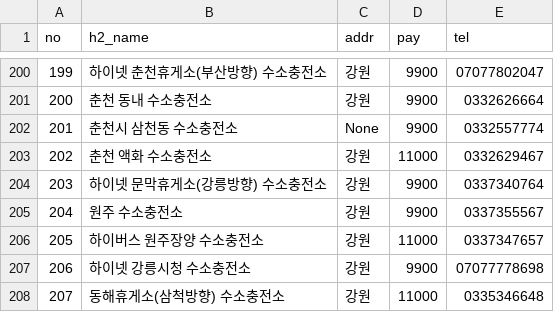
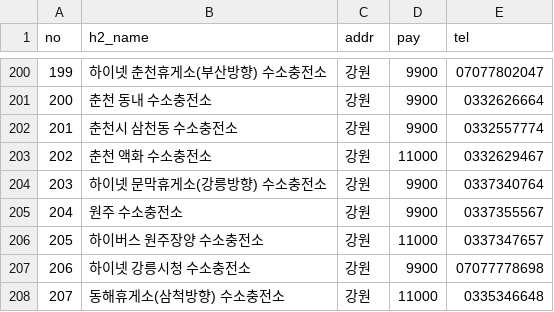
Before and after one commit to SKNETWORKS-FAMILY-AICAMP/SKN21-1st-2Team, a CSV file: data/processed/h2_station.csv (was data/processed/h2hub.csv), drawn as a sheet; only a part is shown, gaps mark what is left out; the diff covers the shown part only.

```diff
--- a/data/processed/h2hub.csv
+++ b/data/processed/h2_station.csv
@@ -201,3 +201,3 @@
 200,춘천 동내 수소충전소,강원,9900,0332626664
-201,춘천시 삼천동 수소충전소,None,9900,0332557774
+201,춘천시 삼천동 수소충전소,강원,9900,0332557774
 202,춘천 액화 수소충전소,강원,11000,0332629467
```
Also changed, not shown: 5 edited cells elsewhere in this file, 13 other files.
